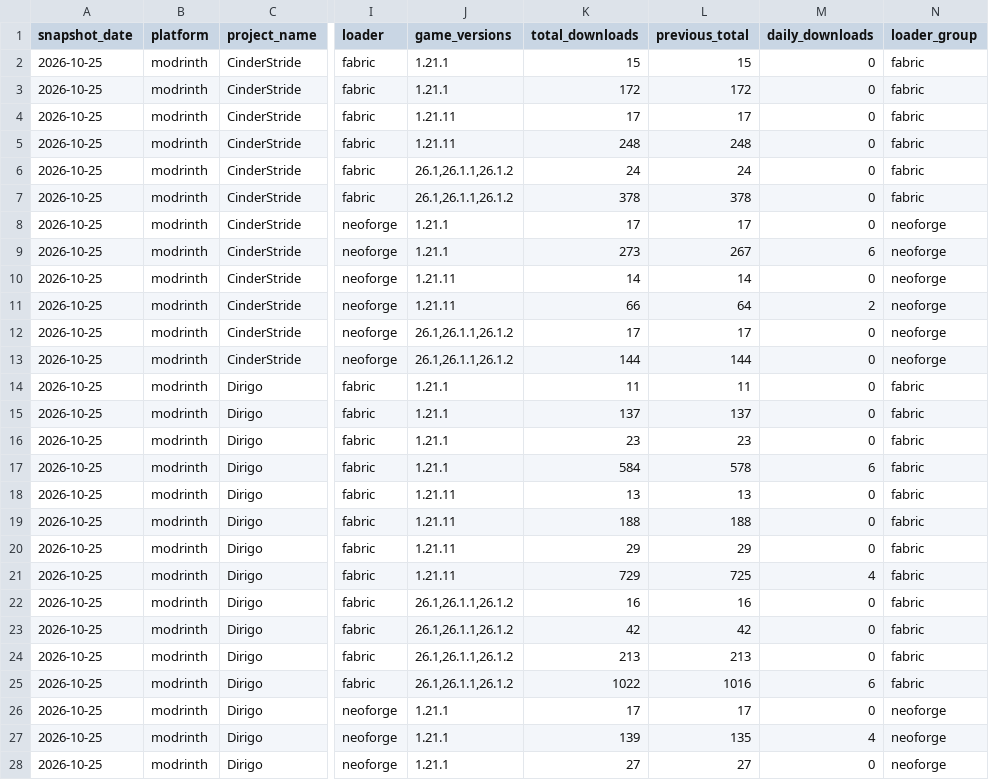
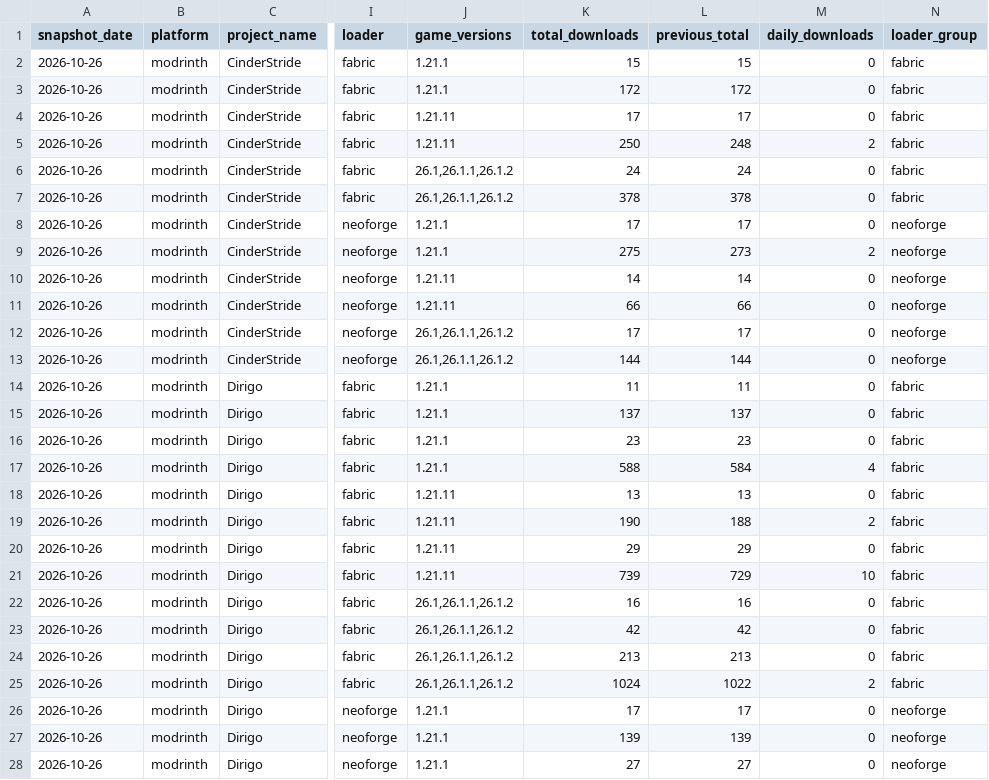
Before and after one commit to kingnhcomcast/modtracker, a CSV file: docs/item_rows_today.csv, drawn as a sheet; only a part is shown, gaps mark what is left out; the diff covers the shown part only; the diff names each change by its address in the sheet, - before the commit and + after, or states it on an @@ line.

```diff
--- a/docs/item_rows_today.csv
+++ b/docs/item_rows_today.csv
-A2:A28 (snapshot_date): 2026-10-25
+A2:A28 (snapshot_date): 2026-10-26
-K5 (total_downloads): 248
+K5 (total_downloads): 250
-M5 (daily_downloads): 0
+M5 (daily_downloads): 2
-K9 (total_downloads): 273
+K9 (total_downloads): 275
-L9 (previous_total): 267
+L9 (previous_total): 273
-M9 (daily_downloads): 6
+M9 (daily_downloads): 2
-L11 (previous_total): 64
+L11 (previous_total): 66
-M11 (daily_downloads): 2
+M11 (daily_downloads): 0
-K17 (total_downloads): 584
+K17 (total_downloads): 588
-L17 (previous_total): 578
+L17 (previous_total): 584
-M17 (daily_downloads): 6
+M17 (daily_downloads): 4
-K19 (total_downloads): 188
+K19 (total_downloads): 190
-M19 (daily_downloads): 0
+M19 (daily_downloads): 2
-K21 (total_downloads): 729
+K21 (total_downloads): 739
-L21 (previous_total): 725
+L21 (previous_total): 729
-M21 (daily_downloads): 4
+M21 (daily_downloads): 10
-K25 (total_downloads): 1022
+K25 (total_downloads): 1024
-L25 (previous_total): 1016
+L25 (previous_total): 1022
-M25 (daily_downloads): 6
+M25 (daily_downloads): 2
-L27 (previous_total): 135
+L27 (previous_total): 139
-M27 (daily_downloads): 4
+M27 (daily_downloads): 0
```
Also changed, not shown: 99 edited cells elsewhere in this file, docs/daily_loader_totals.csv, docs/daily_mc_version_totals.csv, 46 other files.
